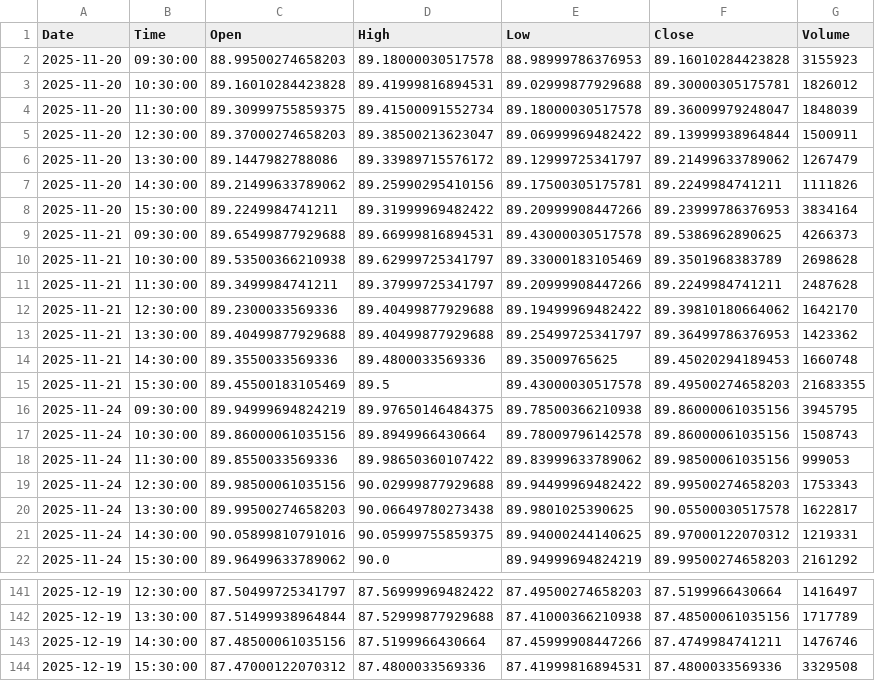
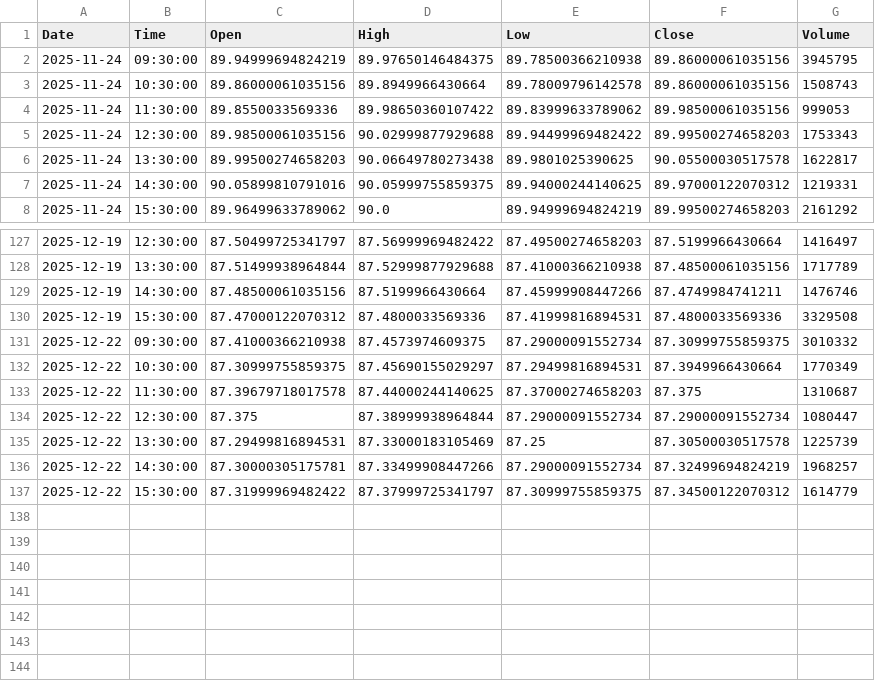
Before and after one commit to jonsflow/risk-divergence, a CSV file: data/tlt_hourly.csv, drawn as a sheet; only a part is shown, gaps mark what is left out; removed rows and columns are numbered as before the commit, all else as after; the diff names each change by its address in the sheet, - before the commit and + after, or states it on an @@ line.

```diff
--- a/data/tlt_hourly.csv
+++ b/data/tlt_hourly.csv
-row 2: 2025-11-20 | 09:30:00 | 88.99500274658203 | 89.18000030517578 | 88.98999786376953 | 89.16010284423828 | 3155923
-row 3: 2025-11-20 | 10:30:00 | 89.16010284423828 | 89.41999816894531 | 89.02999877929688 | 89.30000305175781 | 1826012
-row 4: 2025-11-20 | 11:30:00 | 89.30999755859375 | 89.41500091552734 | 89.18000030517578 | 89.36009979248047 | 1848039
-row 5: 2025-11-20 | 12:30:00 | 89.37000274658203 | 89.38500213623047 | 89.06999969482422 | 89.13999938964844 | 1500911
-row 6: 2025-11-20 | 13:30:00 | 89.1447982788086 | 89.33989715576172 | 89.12999725341797 | 89.21499633789062 | 1267479
-row 7: 2025-11-20 | 14:30:00 | 89.21499633789062 | 89.25990295410156 | 89.17500305175781 | 89.2249984741211 | 1111826
-row 8: 2025-11-20 | 15:30:00 | 89.2249984741211 | 89.31999969482422 | 89.20999908447266 | 89.23999786376953 | 3834164
-row 9: 2025-11-21 | 09:30:00 | 89.65499877929688 | 89.66999816894531 | 89.43000030517578 | 89.5386962890625 | 4266373
-row 10: 2025-11-21 | 10:30:00 | 89.53500366210938 | 89.62999725341797 | 89.33000183105469 | 89.3501968383789 | 2698628
-row 11: 2025-11-21 | 11:30:00 | 89.3499984741211 | 89.37999725341797 | 89.20999908447266 | 89.2249984741211 | 2487628
-row 12: 2025-11-21 | 12:30:00 | 89.2300033569336 | 89.40499877929688 | 89.19499969482422 | 89.39810180664062 | 1642170
-row 13: 2025-11-21 | 13:30:00 | 89.40499877929688 | 89.40499877929688 | 89.25499725341797 | 89.36499786376953 | 1423362
-row 14: 2025-11-21 | 14:30:00 | 89.3550033569336 | 89.4800033569336 | 89.35009765625 | 89.45020294189453 | 1660748
-row 15: 2025-11-21 | 15:30:00 | 89.45500183105469 | 89.5 | 89.43000030517578 | 89.49500274658203 | 21683355
+row 131: 2025-12-22 | 09:30:00 | 87.41000366210938 | 87.4573974609375 | 87.29000091552734 | 87.30999755859375 | 3010332
+row 132: 2025-12-22 | 10:30:00 | 87.30999755859375 | 87.45690155029297 | 87.29499816894531 | 87.3949966430664 | 1770349
+row 133: 2025-12-22 | 11:30:00 | 87.39679718017578 | 87.44000244140625 | 87.37000274658203 | 87.375 | 1310687
+row 134: 2025-12-22 | 12:30:00 | 87.375 | 87.38999938964844 | 87.29000091552734 | 87.29000091552734 | 1080447
+row 135: 2025-12-22 | 13:30:00 | 87.29499816894531 | 87.33000183105469 | 87.25 | 87.30500030517578 | 1225739
+row 136: 2025-12-22 | 14:30:00 | 87.30000305175781 | 87.33499908447266 | 87.29000091552734 | 87.32499694824219 | 1968257
+row 137: 2025-12-22 | 15:30:00 | 87.31999969482422 | 87.37999725341797 | 87.30999755859375 | 87.34500122070312 | 1614779
```
Also changed, not shown: data/gld_hourly.csv, data/hyg_hourly.csv, 13 other files.
